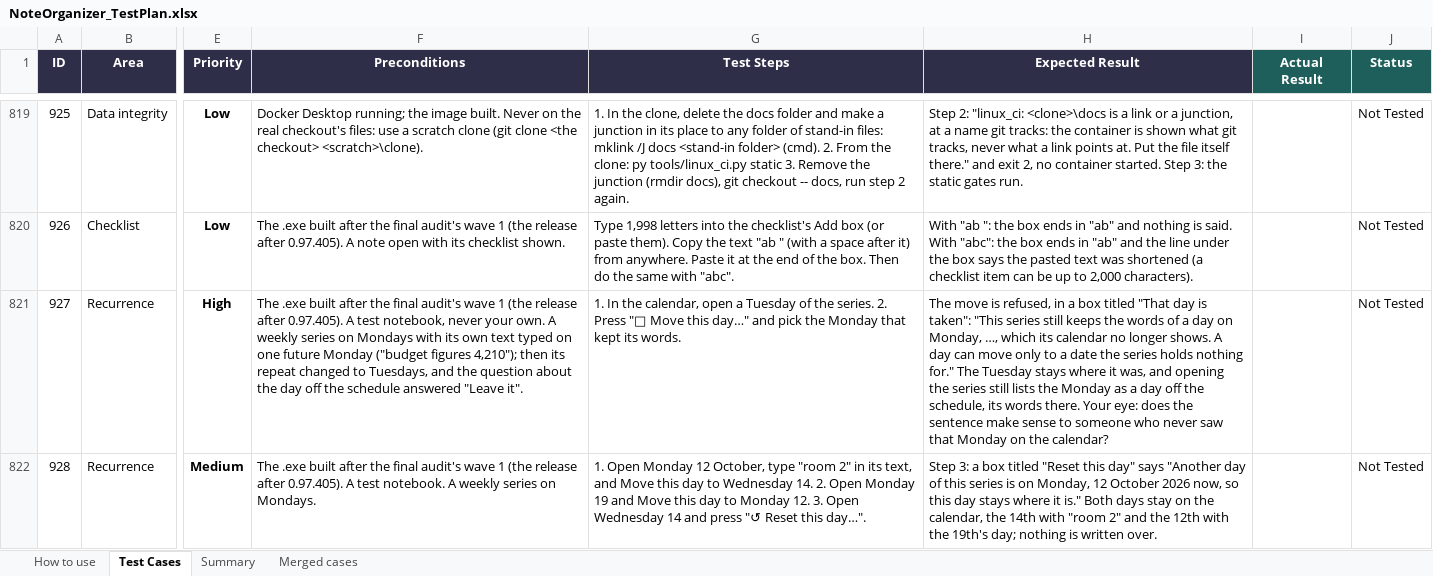
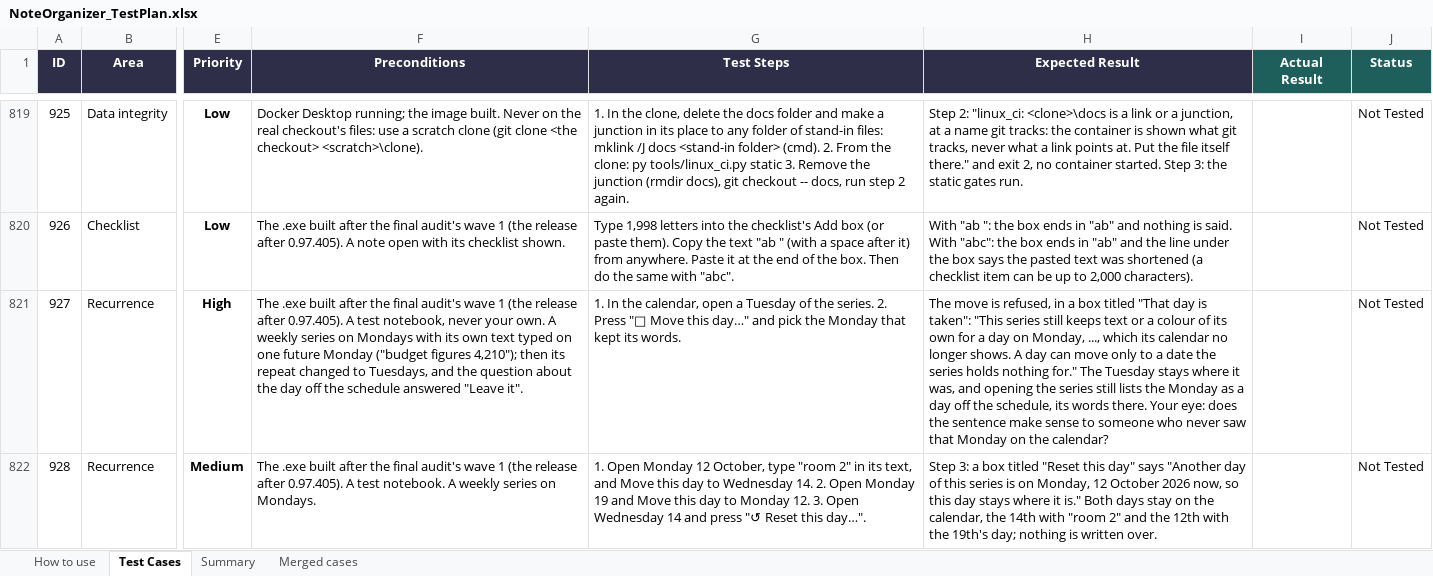
Before and after one commit to AlexandraMoldovan95/noteOrganizer, an Excel workbook: qa/NoteOrganizer_TestPlan.xlsx, sheet Test Cases, drawn as a sheet; only a part is shown, gaps mark what is left out; values as stored, in another font and other column widths than the file's, no borders; conditional formats not drawn; the diff covers the shown part only; the diff names each change by its address in the sheet, - before the commit and + after, or states it on an @@ line.

```diff
--- a/qa/NoteOrganizer_TestPlan.xlsx (sheet Test Cases)
+++ b/qa/NoteOrganizer_TestPlan.xlsx (sheet Test Cases)
-H821 (Expected Result): …still keeps the words of a day on Monday, …, which its…
+H821 (Expected Result): …still keeps text or a colour of its own for a day on Monday, ..., which its…
```
Also changed, not shown: 3 added rows and 3 edited cells elsewhere in this sheet, 9 other files.
